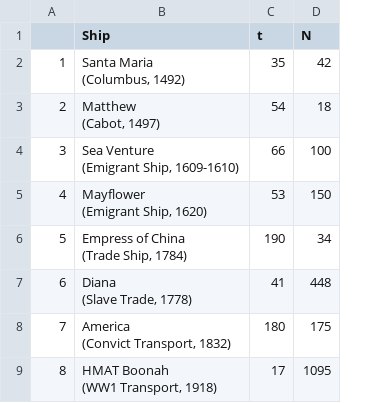
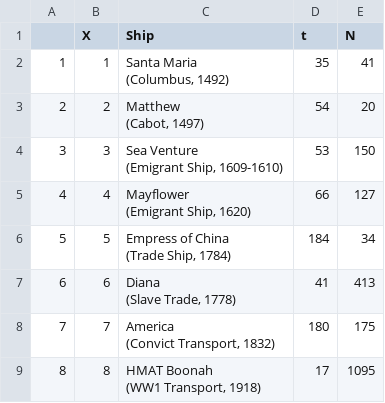
Before and after one commit to enblackmore/transoceanic_pathogens, a CSV file: Selected_voyages.csv, drawn as a sheet; addresses are those after the commit; the diff names each change by its address in the sheet, - before the commit and + after, or states it on an @@ line.

```diff
--- a/Selected_voyages.csv
+++ b/Selected_voyages.csv
+column B (X), rows 2-9: 1 | 2 | 3 | 4 | 5 | 6 | 7 | 8
-E2 (N): 42
+E2 (N): 41
-E3 (N): 18
+E3 (N): 20
-D4 (t): 66
+D4 (t): 53
-E4 (N): 100
+E4 (N): 150
-D5 (t): 53
+D5 (t): 66
-E5 (N): 150
+E5 (N): 127
-D6 (t): 190
+D6 (t): 184
-E7 (N): 448
+E7 (N): 413
```
Also changed, not shown: 5 other files.
